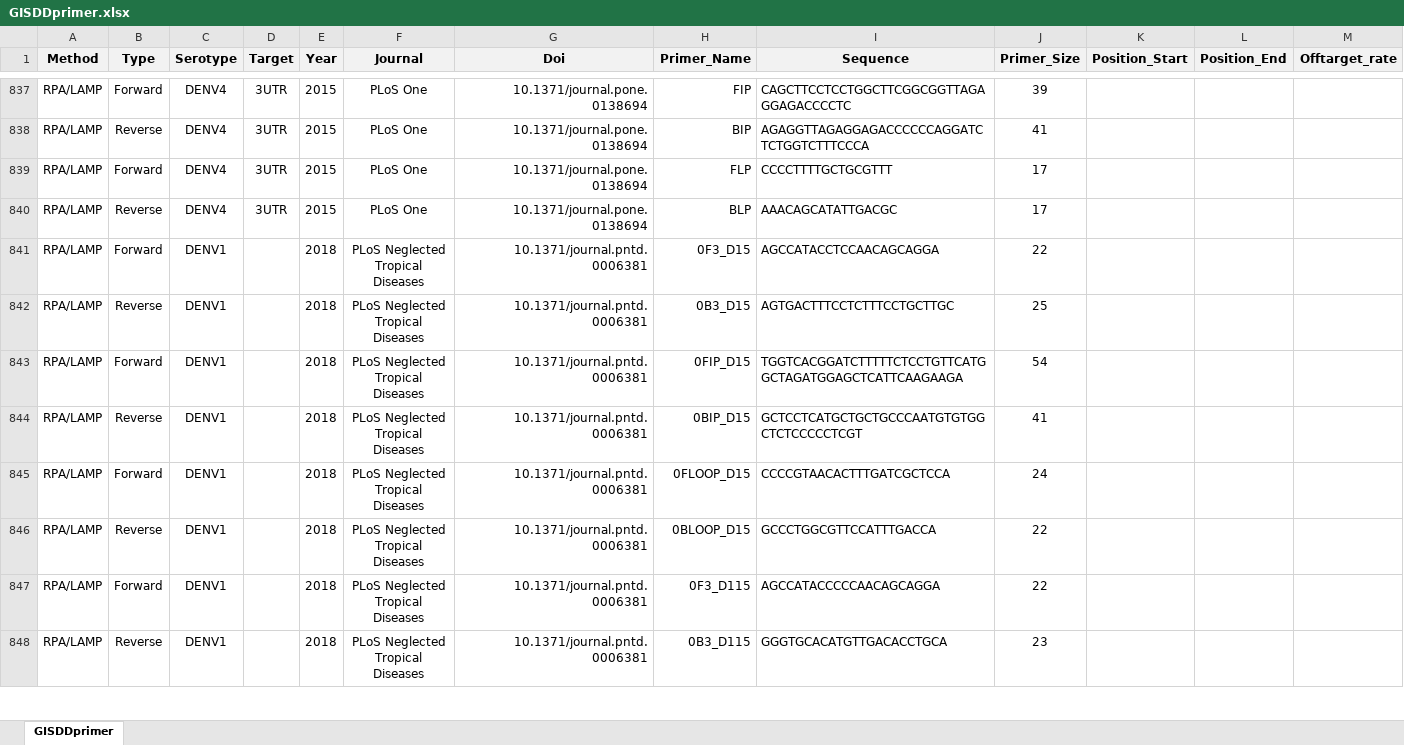
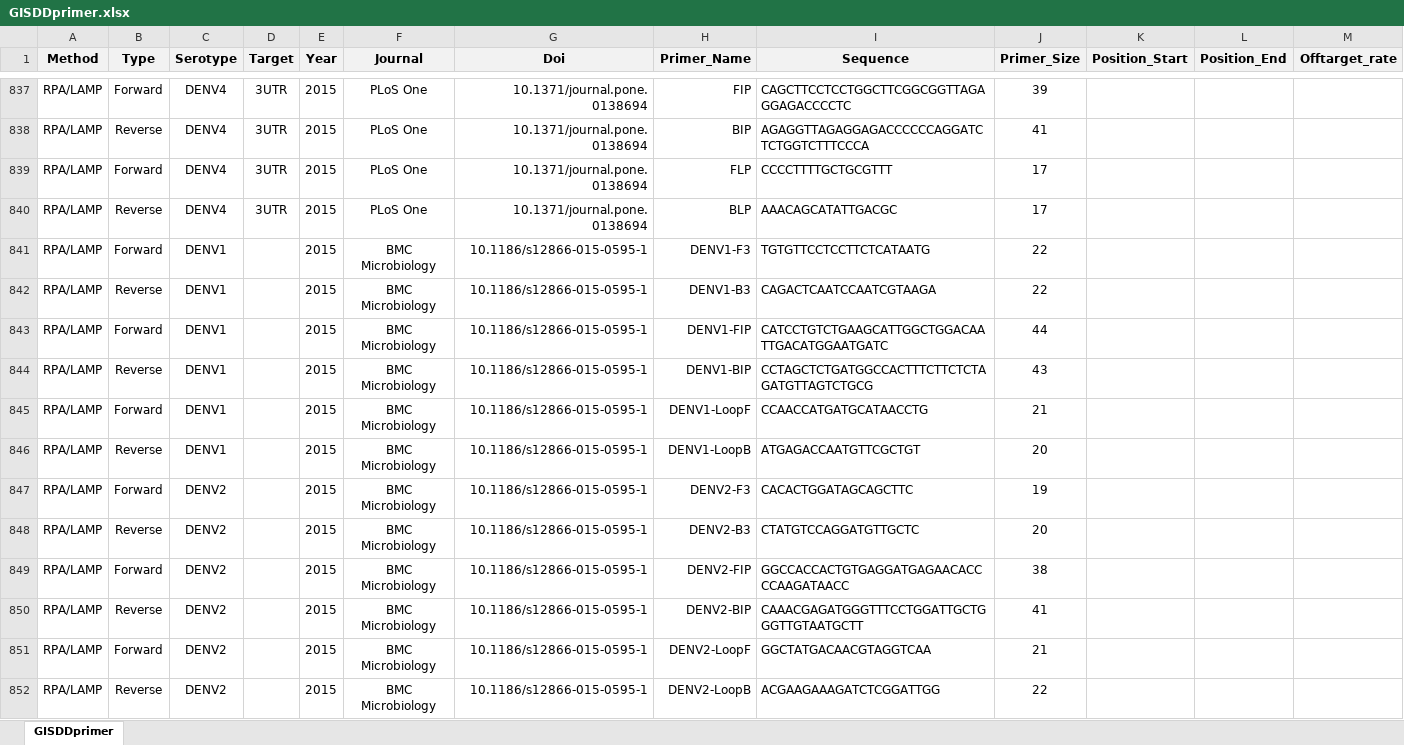
Before and after one commit to GuoXiang9399/GISDDrPrimer, an Excel workbook: Data/GISDDprimer.xlsx, sheet GISDDprimer, drawn as a sheet; only a part is shown, gaps mark what is left out; the shorter side is filled out with more unchanged rows; values as stored, in another font and other column widths than the file's, no borders; rows hold the shown columns only; the diff covers the shown part only; the diff names each change by its address in the sheet, - before the commit and + after, or states it on an @@ line.

Commit message:
Update GISDDprimer.xlsx

```diff
--- a/Data/GISDDprimer.xlsx (sheet GISDDprimer)
+++ b/Data/GISDDprimer.xlsx (sheet GISDDprimer)
+row 841: RPA/LAMP | Forward | DENV1 |  | 2015 | BMC Microbiology | 10.1186/s12866-015-0595-1 | DENV1-F3 | TGTGTTCCTCCTTCTCATAATG | 22
+row 842: RPA/LAMP | Reverse | DENV1 |  | 2015 | BMC Microbiology | 10.1186/s12866-015-0595-1 | DENV1-B3 | CAGACTCAATCCAATCGTAAGA | 22
+row 843: RPA/LAMP | Forward | DENV1 |  | 2015 | BMC Microbiology | 10.1186/s12866-015-0595-1 | DENV1-FIP | CATCCTGTCTGAAGCATTGGCTGGACAATTGACATGGAATGATC | 44
+row 844: RPA/LAMP | Reverse | DENV1 |  | 2015 | BMC Microbiology | 10.1186/s12866-015-0595-1 | DENV1-BIP | CCTAGCTCTGATGGCCACTTTCTTCTCTAGATGTTAGTCTGCG | 43
+row 845: RPA/LAMP | Forward | DENV1 |  | 2015 | BMC Microbiology | 10.1186/s12866-015-0595-1 | DENV1-LoopF | CCAACCATGATGCATAACCTG | 21
+row 846: RPA/LAMP | Reverse | DENV1 |  | 2015 | BMC Microbiology | 10.1186/s12866-015-0595-1 | DENV1-LoopB | ATGAGACCAATGTTCGCTGT | 20
+row 847: RPA/LAMP | Forward | DENV2 |  | 2015 | BMC Microbiology | 10.1186/s12866-015-0595-1 | DENV2-F3 | CACACTGGATAGCAGCTTC | 19
+row 848: RPA/LAMP | Reverse | DENV2 |  | 2015 | BMC Microbiology | 10.1186/s12866-015-0595-1 | DENV2-B3 | CTATGTCCAGGATGTTGCTC | 20
+row 849: RPA/LAMP | Forward | DENV2 |  | 2015 | BMC Microbiology | 10.1186/s12866-015-0595-1 | DENV2-FIP | GGCCACCACTGTGAGGATGAGAACACCCCAAGATAACC | 38
+row 850: RPA/LAMP | Reverse | DENV2 |  | 2015 | BMC Microbiology | 10.1186/s12866-015-0595-1 | DENV2-BIP | CAAACGAGATGGGTTTCCTGGATTGCTGGGTTGTAATGCTT | 41
+row 851: RPA/LAMP | Forward | DENV2 |  | 2015 | BMC Microbiology | 10.1186/s12866-015-0595-1 | DENV2-LoopF | GGCTATGACAACGTAGGTCAA | 21
+row 852: RPA/LAMP | Reverse | DENV2 |  | 2015 | BMC Microbiology | 10.1186/s12866-015-0595-1 | DENV2-LoopB | ACGAAGAAAGATCTCGGATTGG | 22
```
Also changed, not shown: 28 added rows and 55 edited cells elsewhere in this sheet, formulas that keep their value.
